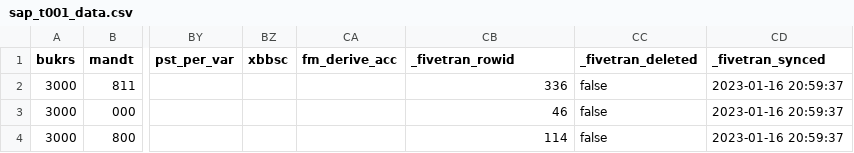
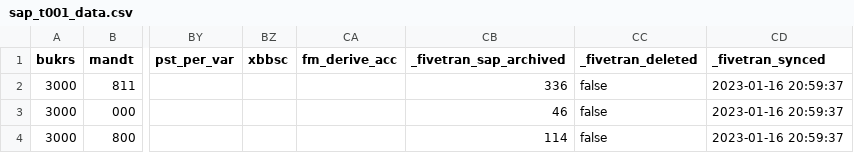
Before and after one commit to fivetran/dbt_sap, a CSV file: integration_tests/seeds/sap_t001_data.csv, drawn as a sheet; only a part is shown, gaps mark what is left out; the diff names each change by its address in the sheet, - before the commit and + after, or states it on an @@ line.

```diff
--- a/integration_tests/seeds/sap_t001_data.csv
+++ b/integration_tests/seeds/sap_t001_data.csv
-CB1: _fivetran_rowid
+CB1: _fivetran_sap_archived
```
Also changed, not shown: 8 other files.
